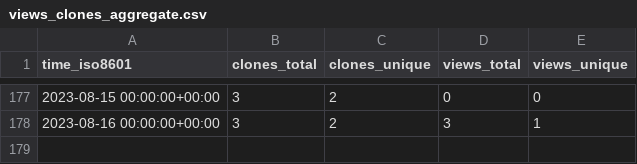
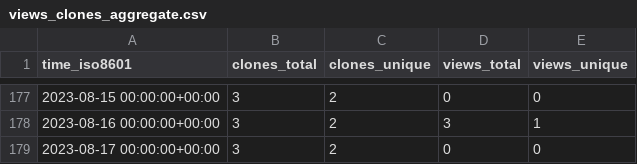
Before and after one commit to EarthSciML/AtmosphericDeposition.jl, a CSV file: EarthSciML/DepositionMTK.jl/ghrs-data/views_clones_aggregate.csv, drawn as a sheet; only a part is shown, gaps mark what is left out; the diff names each change by its address in the sheet, - before the commit and + after, or states it on an @@ line.

```diff
--- a/EarthSciML/DepositionMTK.jl/ghrs-data/views_clones_aggregate.csv
+++ b/EarthSciML/DepositionMTK.jl/ghrs-data/views_clones_aggregate.csv
+row 179: 2023-08-17 00:00:00+00:00 | 3 | 2 | 0 | 0
```
Also changed, not shown: 1 other file.
